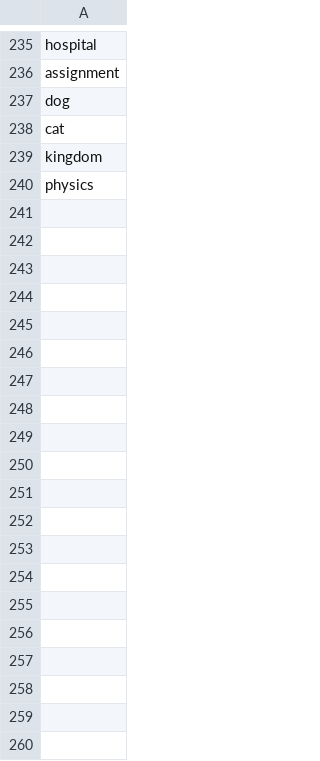
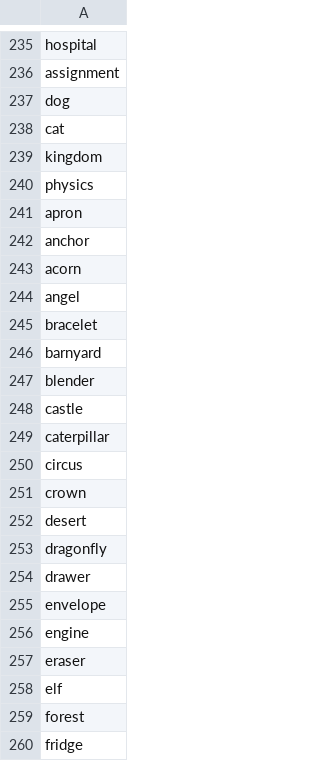
Before and after one commit to aahanagorantla/Imposter-Game, a CSV file: words.csv, drawn as a sheet; only a part is shown, gaps mark what is left out; the diff covers the shown part only.

Commit message:
Update words.csv

```diff
--- a/words.csv
+++ b/words.csv
@@ -240 +240,21 @@ kingdom
 physics
+apron
+anchor
+acorn
+angel
+bracelet
+barnyard
+blender
+castle
+caterpillar
+circus
+crown
+desert
+dragonfly
+drawer
+envelope
+engine
+eraser
+elf
+forest
+fridge
```
Also changed, not shown: 59 added rows elsewhere in this file.
